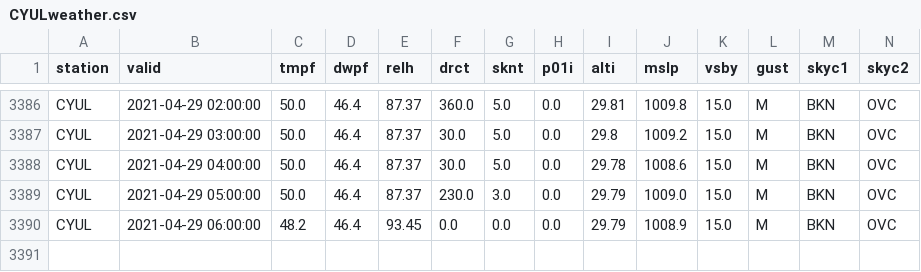
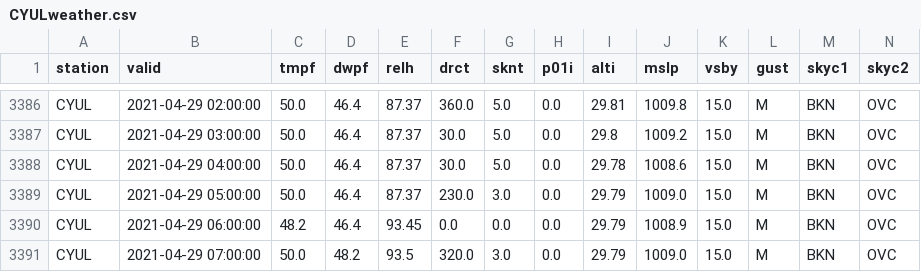
Before and after one commit to drdevinhopkins/210307, a CSV file: data/CYULweather.csv, drawn as a sheet; only a part is shown, gaps mark what is left out; rows hold the shown columns only; the diff names each change by its address in the sheet, - before the commit and + after, or states it on an @@ line.

```diff
--- a/data/CYULweather.csv
+++ b/data/CYULweather.csv
+row 3391: CYUL | 2021-04-29 07:00:00 | 50.0 | 48.2 | 93.5 | 320.0 | 3.0 | 0.0 | 29.79 | 1009.0 | 15.0 | M | BKN | OVC
```
Also changed, not shown: 1 other file.
